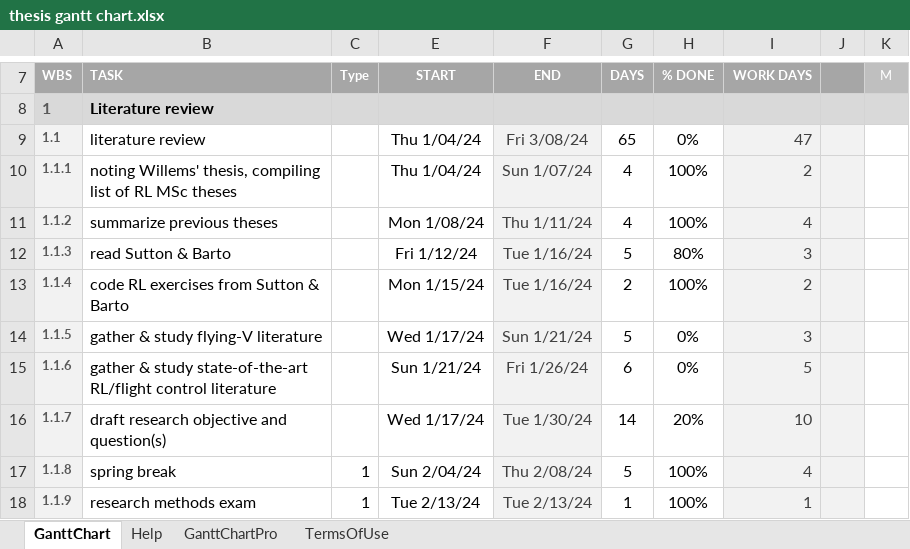
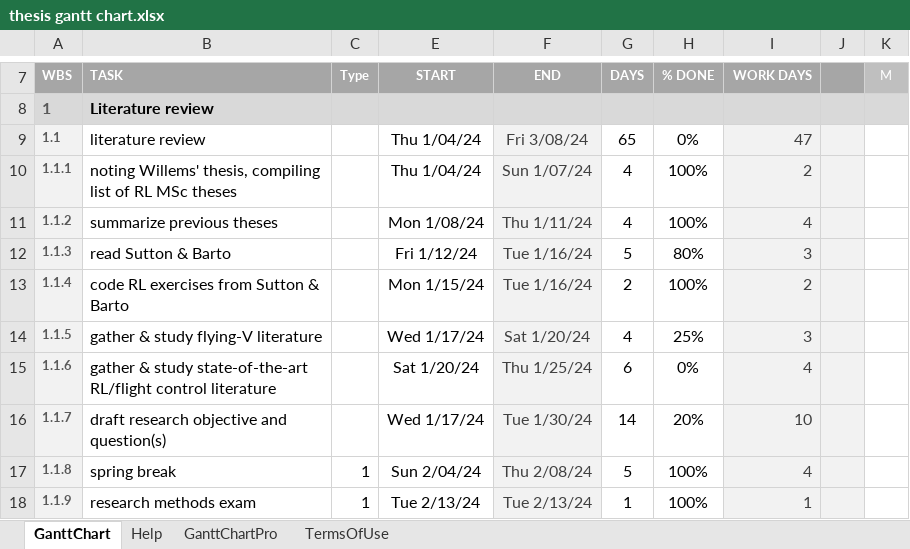
Before and after one commit to wingos80/thesis_notes, an Excel workbook: thesis gantt chart.xlsx, sheet GanttChart, drawn as a sheet; only a part is shown, gaps mark what is left out; values as stored, in another font and other column widths than the file's, no borders; charts and pictures and conditional formats not drawn; the diff names each change by its address in the sheet, - before the commit and + after, or states it on an @@ line.

```diff
--- a/thesis gantt chart.xlsx (sheet GanttChart)
+++ b/thesis gantt chart.xlsx (sheet GanttChart)
-F14: Sun 1/21/24
+F14: Sat 1/20/24
-G14: 5
+G14: 4
-H14: 0%
+H14: 25%
-E15: Sun 1/21/24
+E15: Sat 1/20/24
-F15: Fri 1/26/24
+F15: Thu 1/25/24
-I15: 5
+I15: 4
```
Also changed, not shown: charts or pictures, 5 other files.
